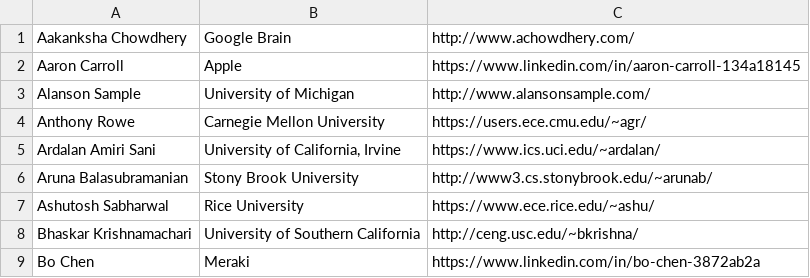
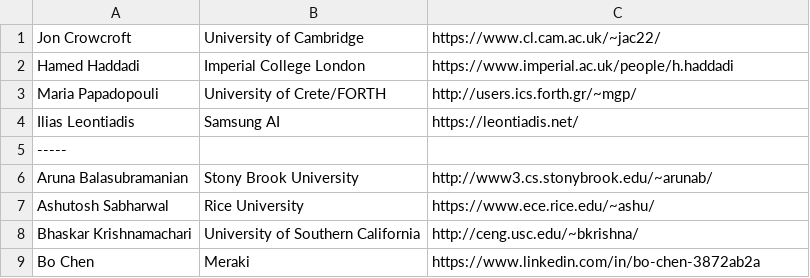
Before and after one commit to srene/mobicom2020-website, a CSV file: pc.csv, drawn as a sheet; only a part is shown.

```diff
--- a/pc.csv
+++ b/pc.csv
@@ -1,6 +1,6 @@
-Aakanksha Chowdhery,Google Brain,http://www.achowdhery.com/
-Aaron Carroll,Apple,https://www.linkedin.com/in/aaron-carroll-134a18145
-Alanson Sample,University of Michigan,http://www.alansonsample.com/
-Anthony Rowe,Carnegie Mellon University,https://users.ece.cmu.edu/~agr/
-Ardalan Amiri Sani,"University of California, Irvine",https://www.ics.uci.edu/~ardalan/
+Jon Crowcroft,University of Cambridge,https://www.cl.cam.ac.uk/~jac22/
+Hamed Haddadi,Imperial College London,https://www.imperial.ac.uk/people/h.haddadi
+Maria  Papadopouli,University of Crete/FORTH,http://users.ics.forth.gr/~mgp/
+Ilias Leontiadis,Samsung AI,https://leontiadis.net/
+-----,,
 Aruna Balasubramanian ,Stony Brook University,http://www3.cs.stonybrook.edu/~arunab/
```
Also changed, not shown: 1 other file.
